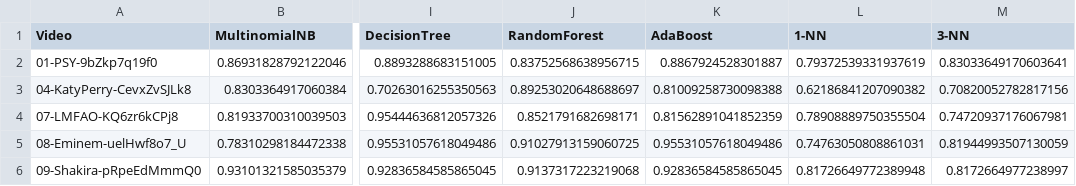
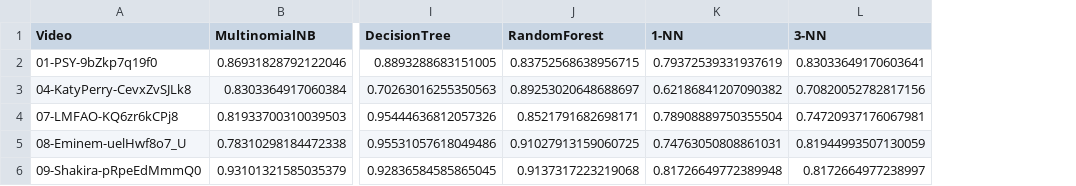
Before and after one commit to tuliocasagrande/youtube-spam-experiment, a CSV file: exp3/results/results_mcc.csv, drawn as a sheet; only a part is shown, gaps mark what is left out; the diff names each change by its address in the sheet, - before the commit and + after, or states it on an @@ line.

Commit message:
Remove AdaBoost classifier

```diff
--- a/exp3/results/results_mcc.csv
+++ b/exp3/results/results_mcc.csv
-column K (AdaBoost), rows 2-6: 0.8867924528301887 | 0.81009258730098388 | 0.81562891041852359 | 0.95531057618049486 | 0.92836584585865045
```
Also changed, not shown: 18 other files.
